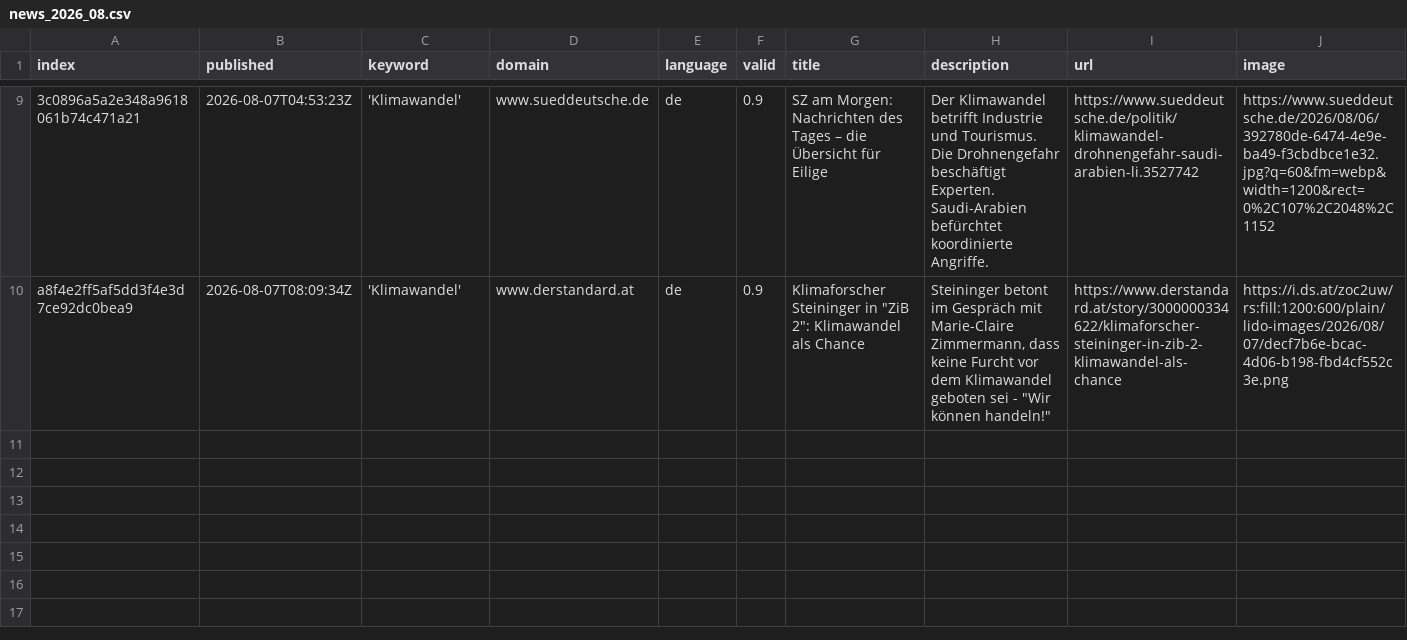
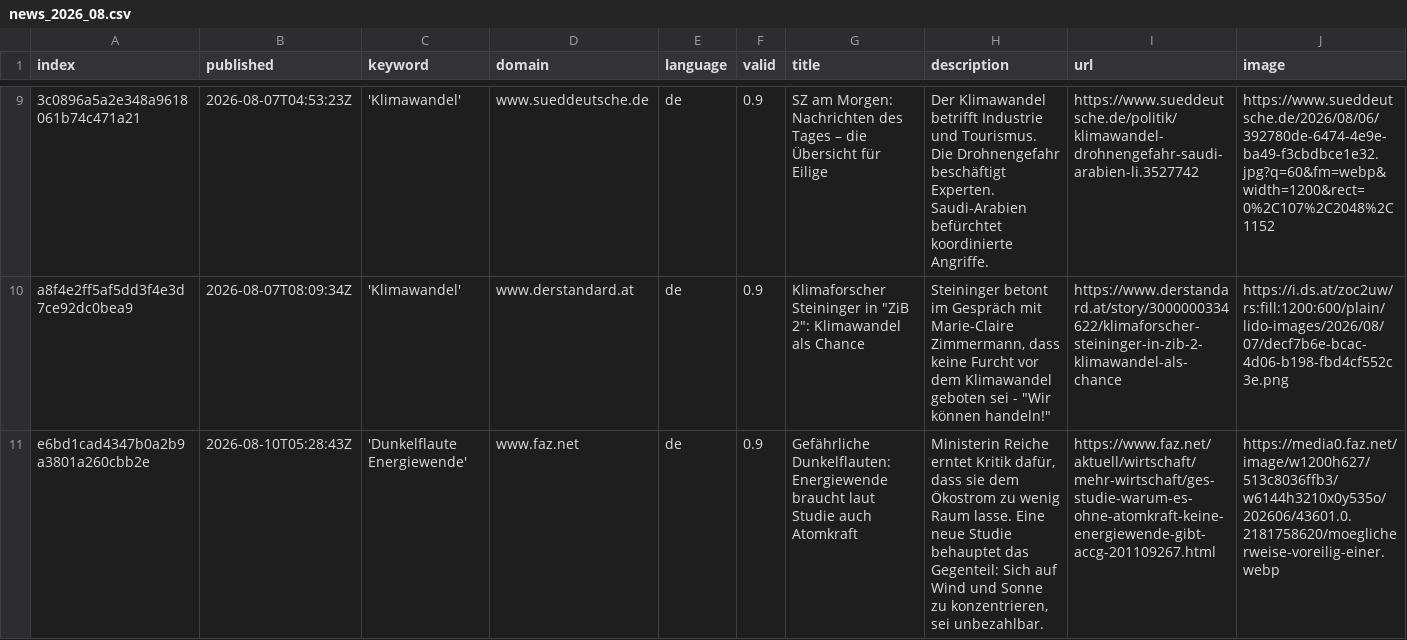
Before and after one commit to daschu83-news/climateIsComing, a CSV file: csv/news_2026_08.csv, drawn as a sheet; only a part is shown, gaps mark what is left out; rows hold the shown columns only; the diff names each change by its address in the sheet, - before the commit and + after, or states it on an @@ line.

```diff
--- a/csv/news_2026_08.csv
+++ b/csv/news_2026_08.csv
+row 11: e6bd1cad4347b0a2b9a3801a260cbb2e | 2026-08-10T05:28:43Z | 'Dunkelflaute Energiewende' | www.faz.net | de | 0.9 | Gefährliche Dunkelflauten: Energiewende braucht laut Studie auch Atomkraft | Ministerin Reiche erntet Kritik dafür, dass sie dem Ökostrom zu wenig Raum lasse. Eine neue Studie behauptet das Gegenteil: Sich auf Wind und Sonne zu konzentrieren, sei unbezahlbar. | https://www.faz.net/aktuell/wirtschaft/mehr-wirtschaft/ges-studie-warum-es-ohne-atomkraft-keine-energiewende-gibt-accg-201109267.html | https://media0.faz.net/image/w1200h627/513c8036ffb3/w6144h3210x0y535o/202606/43601.0.2181758620/moeglicherweise-voreilig-einer.webp
```
Also changed, not shown: keywords.csv, 1 other file.
